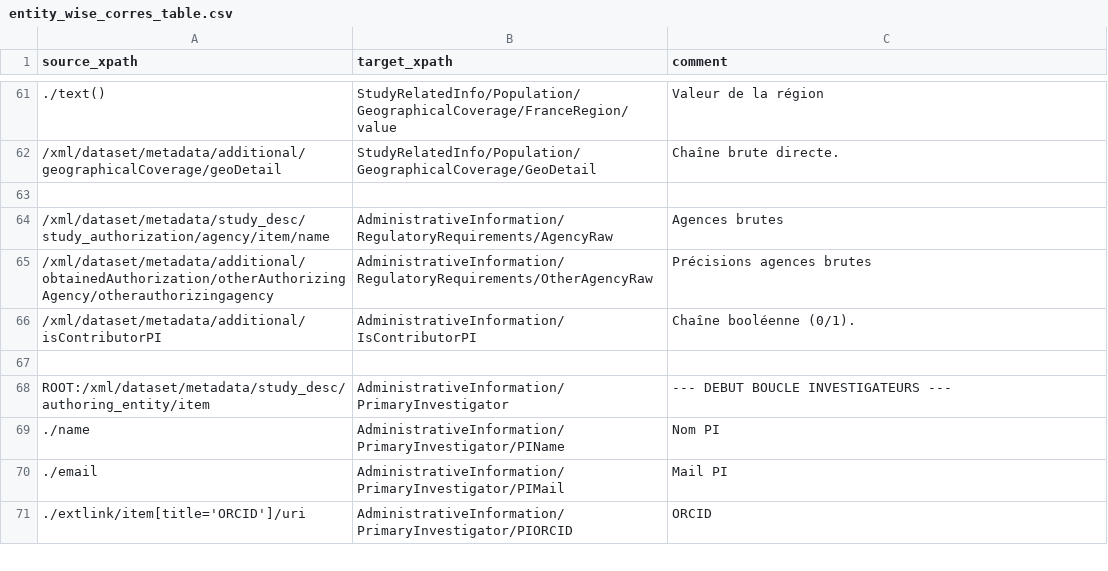
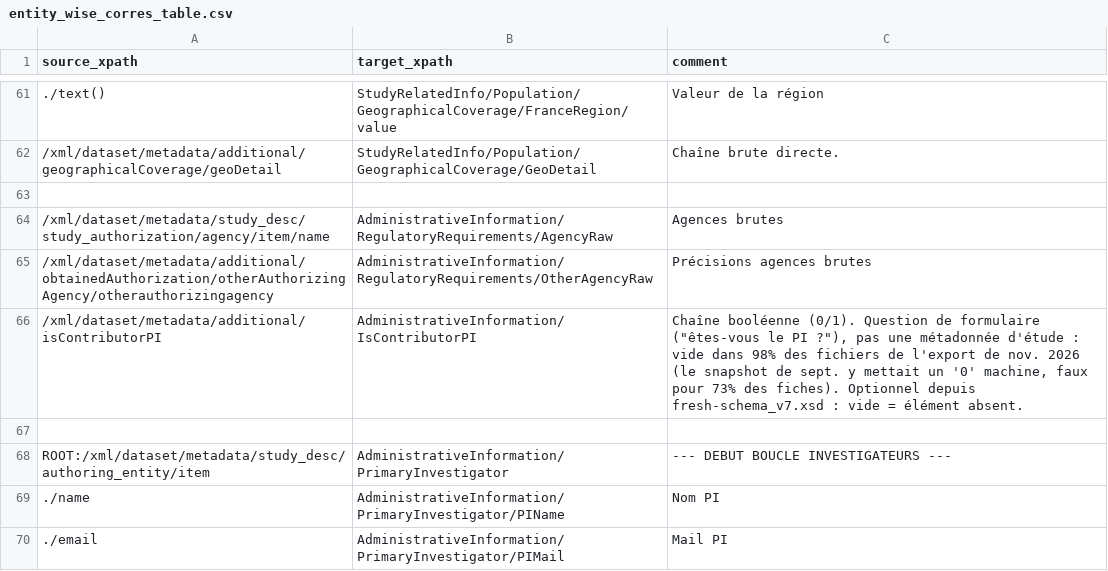
Before and after one commit to portail-fresh/impact_to_fresh_transformation, a CSV file: mappings/entity_wise_corres_table.csv, drawn as a sheet; only a part is shown, gaps mark what is left out; the shorter side is filled out with more unchanged rows; the diff names each change by its address in the sheet, - before the commit and + after, or states it on an @@ line.

```diff
--- a/mappings/entity_wise_corres_table.csv
+++ b/mappings/entity_wise_corres_table.csv
-C66 (comment): …booléenne (0/1).
+C66 (comment): …booléenne (0/1). Question de formulaire ("êtes-vous le PI ?"), pas une métadonnée d'étude : vide dans 98% des fichiers de l'export de nov. 2026 (le snapshot de sept. y mettait un '0' machine, faux pour 73% des fiches). Optionnel depuis fresh-schema_v7.xsd : vide = élément absent.
```
Also changed, not shown: 5 other files.
